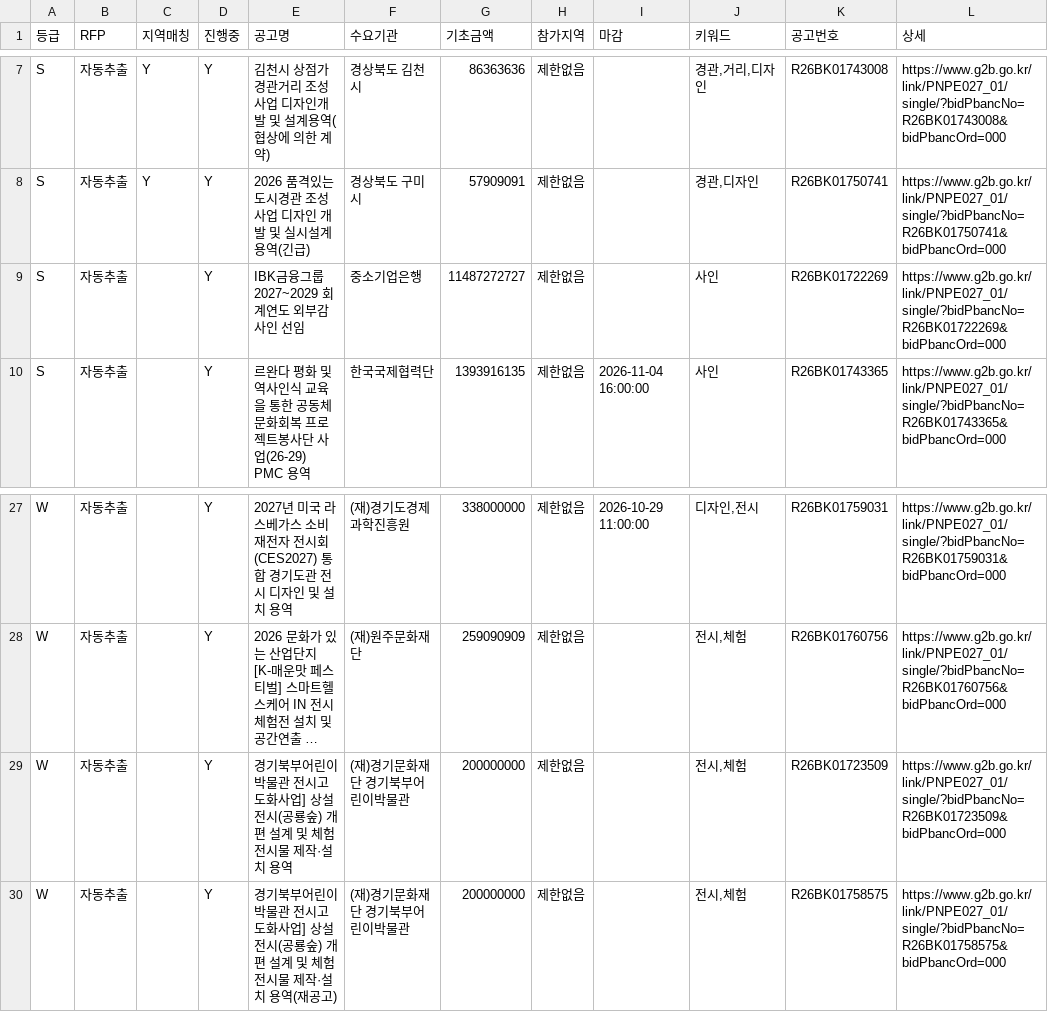
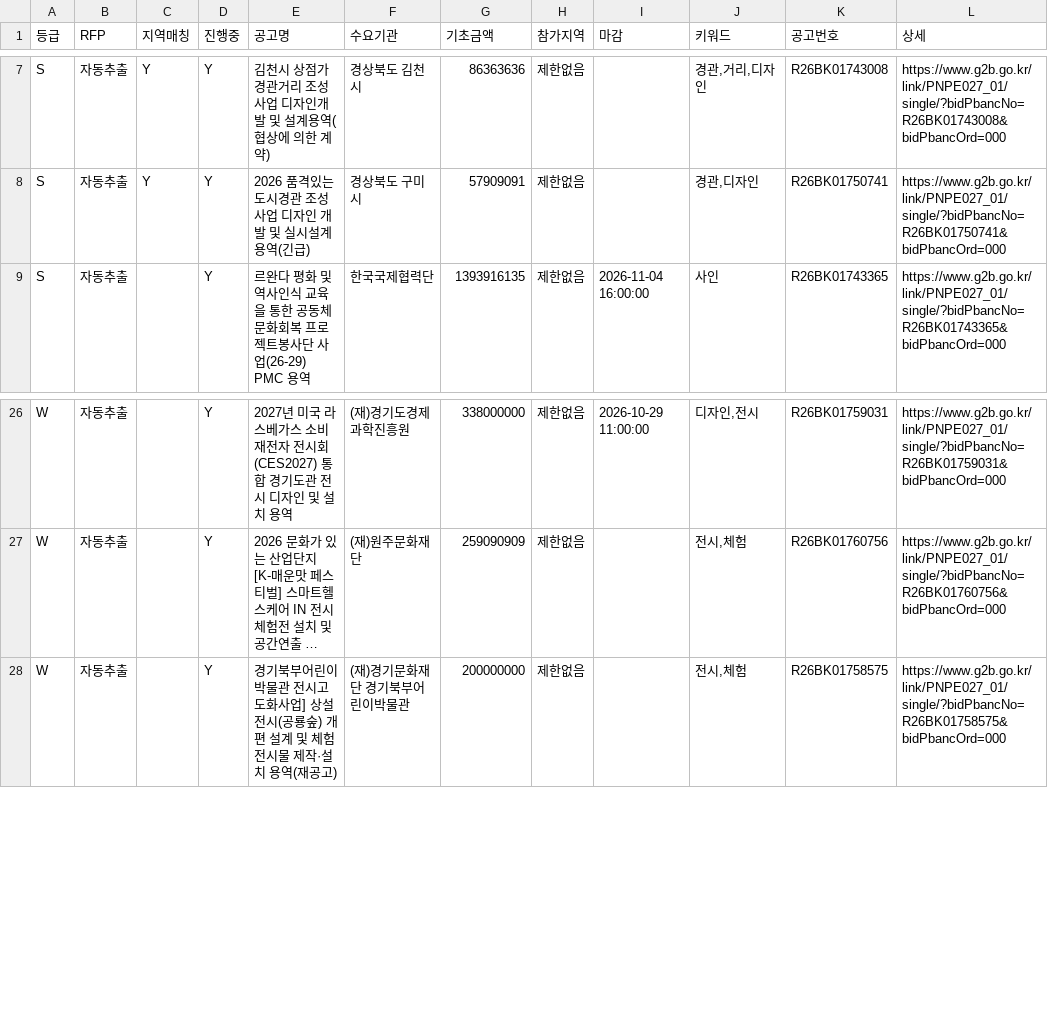
Before and after one commit to andy555-cmyk/narajangteo, a CSV file: g2b_result.csv, drawn as a sheet; only a part is shown, gaps mark what is left out; long unchanged cells end in …; the diff names each change by its address in the sheet, - before the commit and + after, or states it on an @@ line.

```diff
--- a/g2b_result.csv
+++ b/g2b_result.csv
-row 9: S | 자동추출 |  | Y | IBK금융그룹 2027~2029 회계연도 외부감사인 선임 | 중소기업은행 | 11487272727 | 제한없음 |  | 사인 | R26BK01722269 | https://www.g2b.go.kr/link/PNPE027_01/single/?bidPbancNo=R26BK01722269&bidPbancOrd=000
-row 29: W | 자동추출 |  | Y | 경기북부어린이박물관 전시고도화사업] 상설전시(공룡숲) 개편 설계 및 체험전시물 제작·설치 용역 | (재)경기문화재단 경기북부어린이박물관 | 200000000 | 제한없음 |  | 전시,체험 | R26BK01723509 | https://www.g2b.go.kr/link/PNPE027_01/single/?bidPbancNo=R26BK01723509&bidPbancOrd=000
```
Also changed, not shown: 6 other files.
